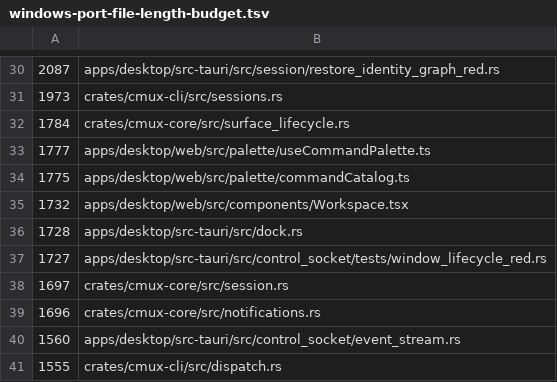
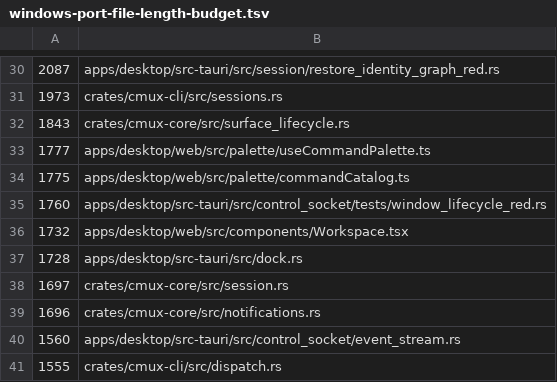
Before and after one commit to ashlrai/ashlr-mux, a TSV file: .github/windows-port-file-length-budget.tsv, drawn as a sheet; only a part is shown, gaps mark what is left out; the diff covers the shown part only.

Commit message:
chore(windows): refresh source length budgets

```diff
--- a/.github/windows-port-file-length-budget.tsv
+++ b/.github/windows-port-file-length-budget.tsv
@@ -31,8 +31,8 @@
 1973	crates/cmux-cli/src/sessions.rs
-1784	crates/cmux-core/src/surface_lifecycle.rs
+1843	crates/cmux-core/src/surface_lifecycle.rs
 1777	apps/desktop/web/src/palette/useCommandPalette.ts
 1775	apps/desktop/web/src/palette/commandCatalog.ts
+1760	apps/desktop/src-tauri/src/control_socket/tests/window_lifecycle_red.rs
 1732	apps/desktop/web/src/components/Workspace.tsx
 1728	apps/desktop/src-tauri/src/dock.rs
-1727	apps/desktop/src-tauri/src/control_socket/tests/window_lifecycle_red.rs
 1697	crates/cmux-core/src/session.rs
```
Also changed, not shown: 2 added rows, 2 removed rows and 6 edited cells elsewhere in this file, 1 other file.
